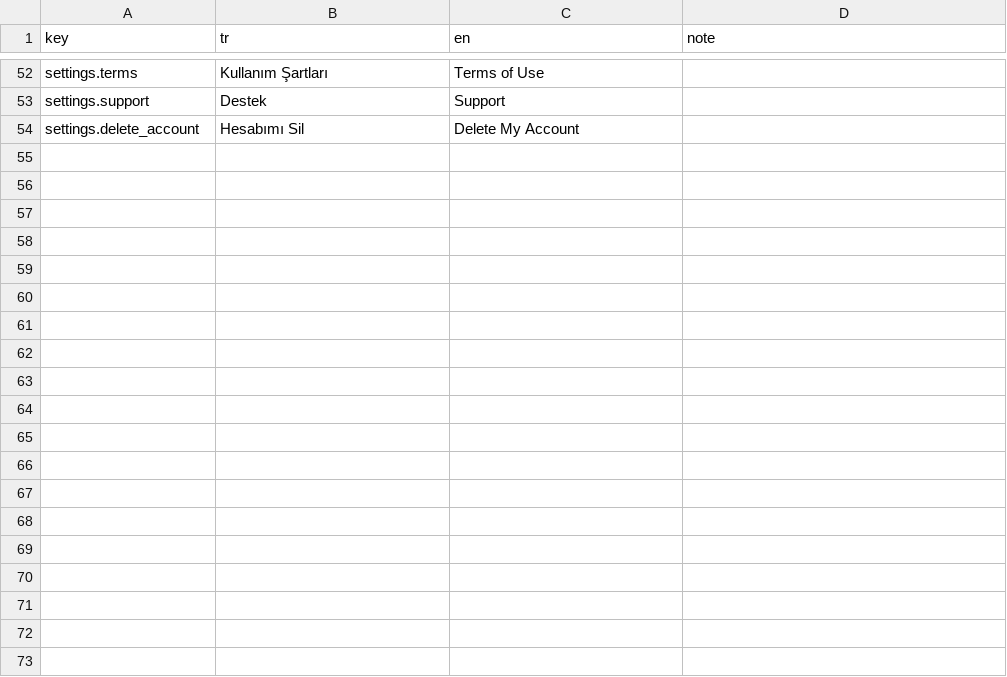
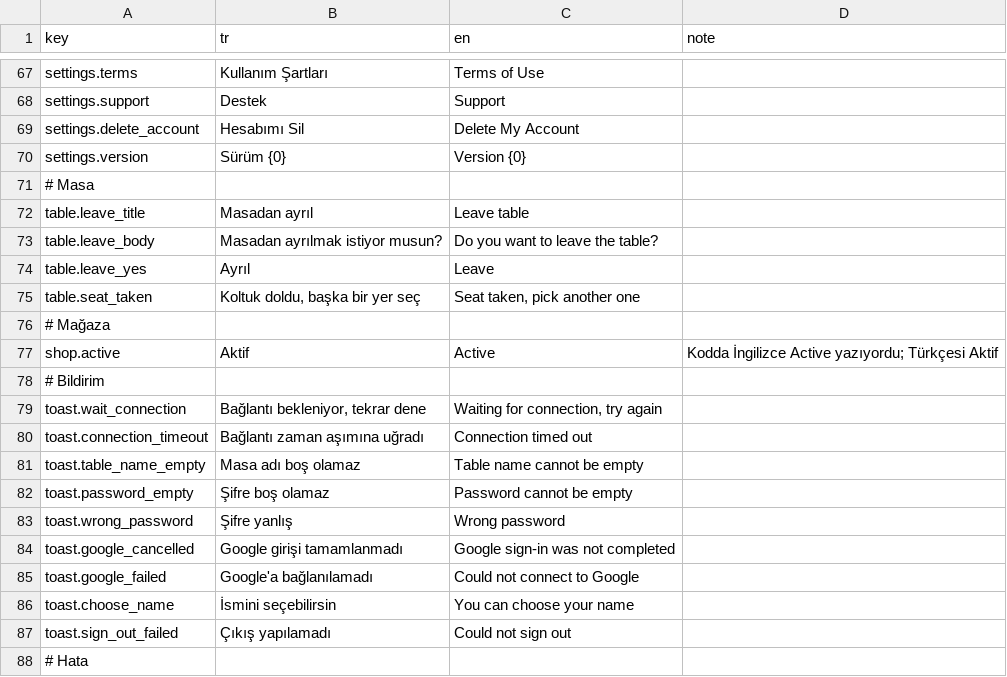
Before and after one commit to yu5ufyilmaz/51Okey, a CSV file: Assets/Resources/Localization.csv, drawn as a sheet; only a part is shown, gaps mark what is left out; the diff covers the shown part only.

```diff
--- a/Assets/Resources/Localization.csv
+++ b/Assets/Resources/Localization.csv
@@ -54 +69,20 @@ settings.support,Destek,Support,
 settings.delete_account,Hesabımı Sil,Delete My Account,
+settings.version,Sürüm {0},Version {0},
+# Masa
+table.leave_title,Masadan ayrıl,Leave table,
+table.leave_body,Masadan ayrılmak istiyor musun?,Do you want to leave the table?,
+table.leave_yes,Ayrıl,Leave,
+table.seat_taken,"Koltuk doldu, başka bir yer seç","Seat taken, pick another one",
+# Mağaza
+shop.active,Aktif,Active,Kodda İngilizce Active yazıyordu; Türkçesi Aktif
+# Bildirim
+toast.wait_connection,"Bağlantı bekleniyor, tekrar dene","Waiting for connection, try again",
+toast.connection_timeout,Bağlantı zaman aşımına uğradı,Connection timed out,
+toast.table_name_empty,Masa adı boş olamaz,Table name cannot be empty,
+toast.password_empty,Şifre boş olamaz,Password cannot be empty,
+toast.wrong_password,Şifre yanlış,Wrong password,
+toast.google_cancelled,Google girişi tamamlanmadı,Google sign-in was not completed,
+toast.google_failed,Google'a bağlanılamadı,Could not connect to Google,
+toast.choose_name,İsmini seçebilirsin,You can choose your name,
+toast.sign_out_failed,Çıkış yapılamadı,Could not sign out,
+# Hata
```
Also changed, not shown: 41 added rows elsewhere in this file, 16 other files.
